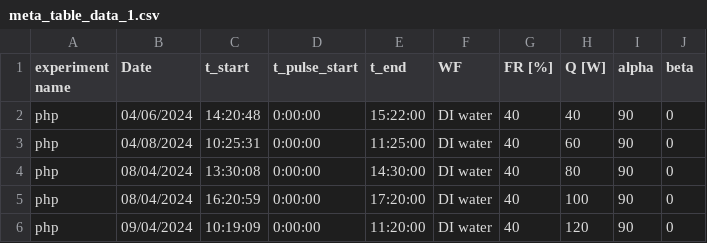
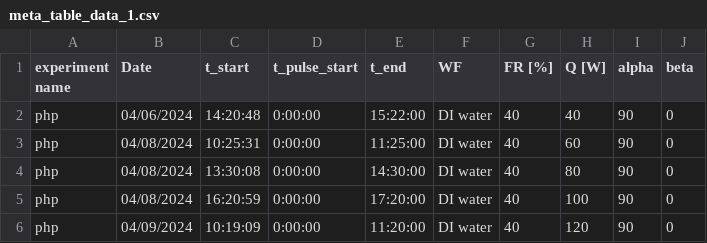
Before and after one commit to nirmalparmarphd/Advanced_PulseHeatPipe, a CSV file: data/meta_table_data_1.csv, drawn as a sheet.

```diff
--- a/data/meta_table_data_1.csv
+++ b/data/meta_table_data_1.csv
@@ -3,4 +3,4 @@ php,04/06/2024,14:20:48,0:00:00,15:22:00,DI water,40,40,90,0
 php,04/08/2024,10:25:31,0:00:00,11:25:00,DI water,40,60,90,0
-php,08/04/2024,13:30:08,0:00:00,14:30:00,DI water,40,80,90,0
-php,08/04/2024,16:20:59,0:00:00,17:20:00,DI water,40,100,90,0
-php,09/04/2024,10:19:09,0:00:00,11:20:00,DI water,40,120,90,0
+php,04/08/2024,13:30:08,0:00:00,14:30:00,DI water,40,80,90,0
+php,04/08/2024,16:20:59,0:00:00,17:20:00,DI water,40,100,90,0
+php,04/09/2024,10:19:09,0:00:00,11:20:00,DI water,40,120,90,0
```
Also changed, not shown: 22 other files.
